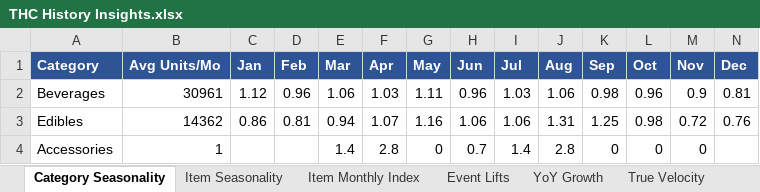
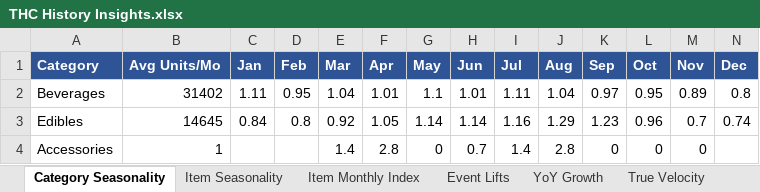
Before and after one commit to Akuklok/thc-dashboard, an Excel workbook: data/THC History Insights.xlsx, sheet Category Seasonality, drawn as a sheet; only a part is shown; values as stored, in another font and other column widths than the file's, no borders; the diff covers the shown part only; the diff names each change by its address in the sheet, - before the commit and + after, or states it on an @@ line.

```diff
--- a/data/THC History Insights.xlsx (sheet Category Seasonality)
+++ b/data/THC History Insights.xlsx (sheet Category Seasonality)
-B2 (Avg Units/Mo): 30961
+B2 (Avg Units/Mo): 31402
-C2 (Jan): 1.12
+C2 (Jan): 1.11
-D2 (Feb): 0.96
+D2 (Feb): 0.95
-E2 (Mar): 1.06
+E2 (Mar): 1.04
-F2 (Apr): 1.03
+F2 (Apr): 1.01
-G2 (May): 1.11
+G2 (May): 1.1
-H2 (Jun): 0.96
+H2 (Jun): 1.01
-I2 (Jul): 1.03
+I2 (Jul): 1.11
-J2 (Aug): 1.06
+J2 (Aug): 1.04
-K2 (Sep): 0.98
+K2 (Sep): 0.97
-L2 (Oct): 0.96
+L2 (Oct): 0.95
-M2 (Nov): 0.9
+M2 (Nov): 0.89
-N2 (Dec): 0.81
+N2 (Dec): 0.8
-B3 (Avg Units/Mo): 14362
+B3 (Avg Units/Mo): 14645
-C3 (Jan): 0.86
+C3 (Jan): 0.84
-D3 (Feb): 0.81
+D3 (Feb): 0.8
-E3 (Mar): 0.94
+E3 (Mar): 0.92
-F3 (Apr): 1.07
+F3 (Apr): 1.05
-G3 (May): 1.16
+G3 (May): 1.14
-H3 (Jun): 1.06
+H3 (Jun): 1.14
-I3 (Jul): 1.06
+I3 (Jul): 1.16
-J3 (Aug): 1.31
+J3 (Aug): 1.29
-K3 (Sep): 1.25
+K3 (Sep): 1.23
-L3 (Oct): 0.98
+L3 (Oct): 0.96
-M3 (Nov): 0.72
+M3 (Nov): 0.7
-N3 (Dec): 0.76
+N3 (Dec): 0.74
```
Also changed, not shown: 1 edited cell elsewhere in this sheet, sheet Item Monthly Index, sheet True Velocity, sheet Item Seasonality, sheet YoY Growth, sheet Event Lifts.
